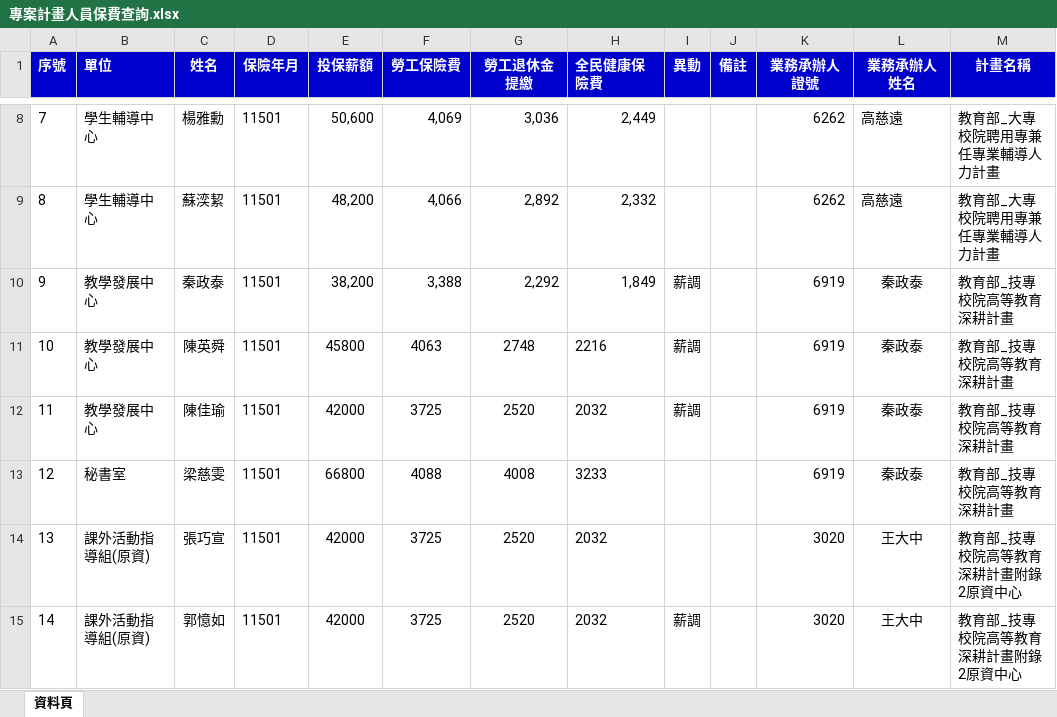
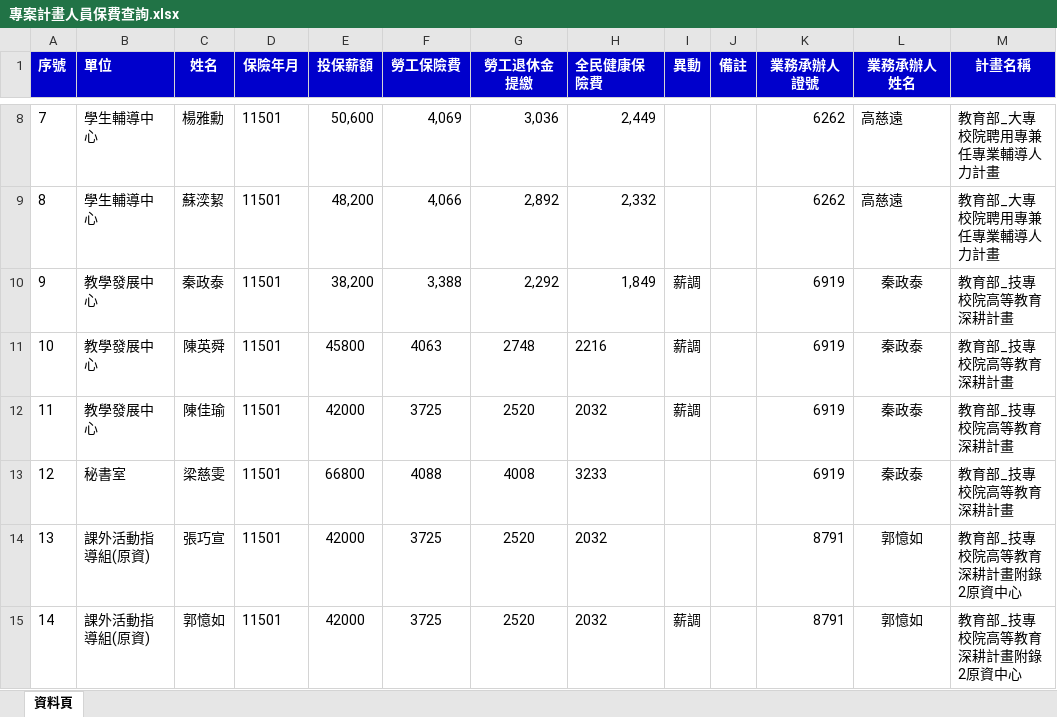
Before and after one commit to angellee09/Project_Insurance-premium, an Excel workbook: 專案計畫人員保費查詢.xlsx, sheet 資料頁, drawn as a sheet; only a part is shown, gaps mark what is left out; values as stored, in another font and other column widths than the file's, no borders; the diff covers the shown part only; the diff names each change by its address in the sheet, - before the commit and + after, or states it on an @@ line.

Commit message:
Add files via upload

```diff
--- a/專案計畫人員保費查詢.xlsx (sheet 資料頁)
+++ b/專案計畫人員保費查詢.xlsx (sheet 資料頁)
-K14:K15 (業務承辦人證號): 3020
+K14:K15 (業務承辦人證號): 8791
-L14:L15 (業務承辦人姓名): 王大中
+L14:L15 (業務承辦人姓名): 郭憶如
```
Also changed, not shown: 59 edited cells elsewhere in this sheet.
